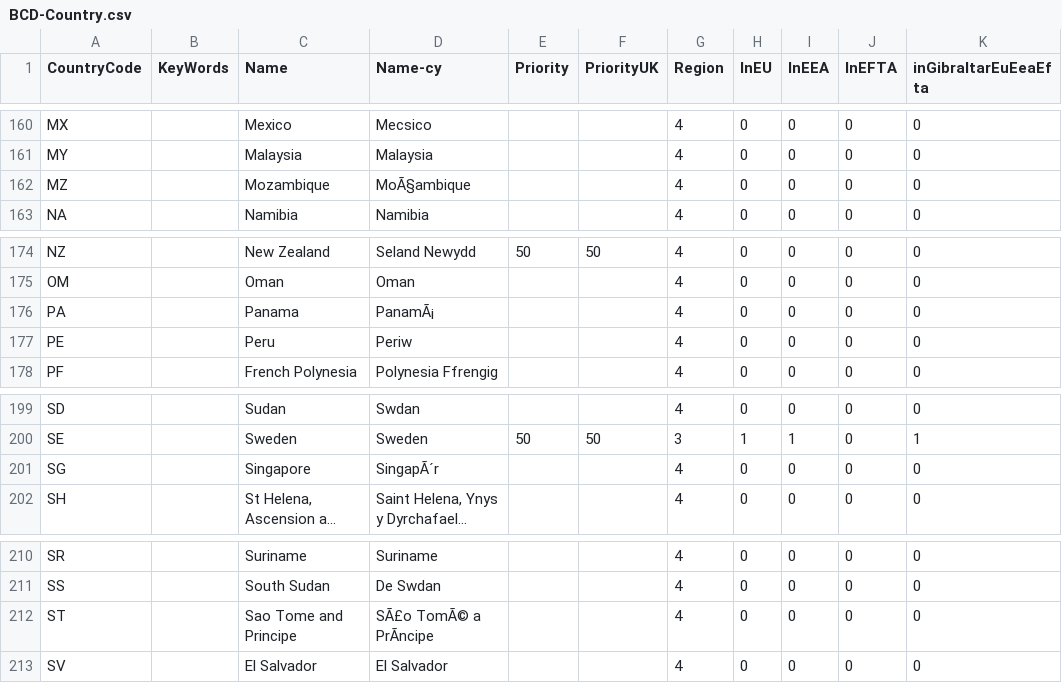
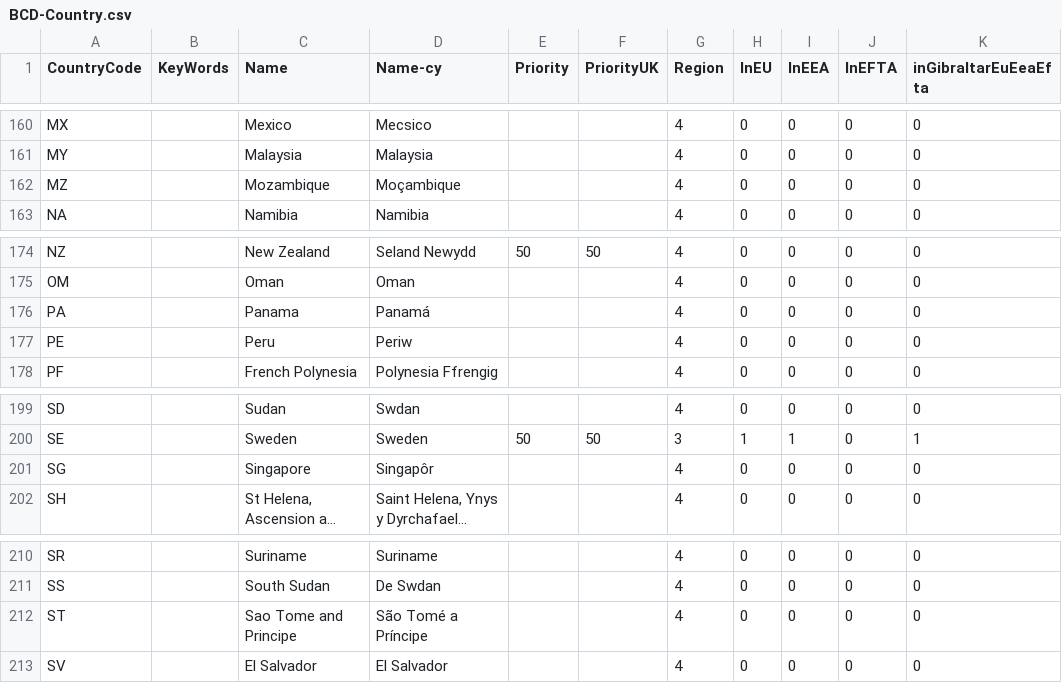
Before and after one commit to hmrc/gform-frontend, a CSV file: conf/lookup/BCD-Country.csv, drawn as a sheet; only a part is shown, gaps mark what is left out; long unchanged cells end in …; the diff covers the shown part only; the diff names each change by its address in the sheet, - before the commit and + after, or states it on an @@ line.

```diff
--- a/conf/lookup/BCD-Country.csv
+++ b/conf/lookup/BCD-Country.csv
-D162 (Name-cy): MoÃ§ambique
+D162 (Name-cy): Moçambique
-D176 (Name-cy): PanamÃ¡
+D176 (Name-cy): Panamá
-D201 (Name-cy): SingapÃ´r
+D201 (Name-cy): Singapôr
-D212 (Name-cy): SÃ£o TomÃ© a PrÃncipe
+D212 (Name-cy): São Tomé a Príncipe
```
Also changed, not shown: 12 edited cells elsewhere in this file.
